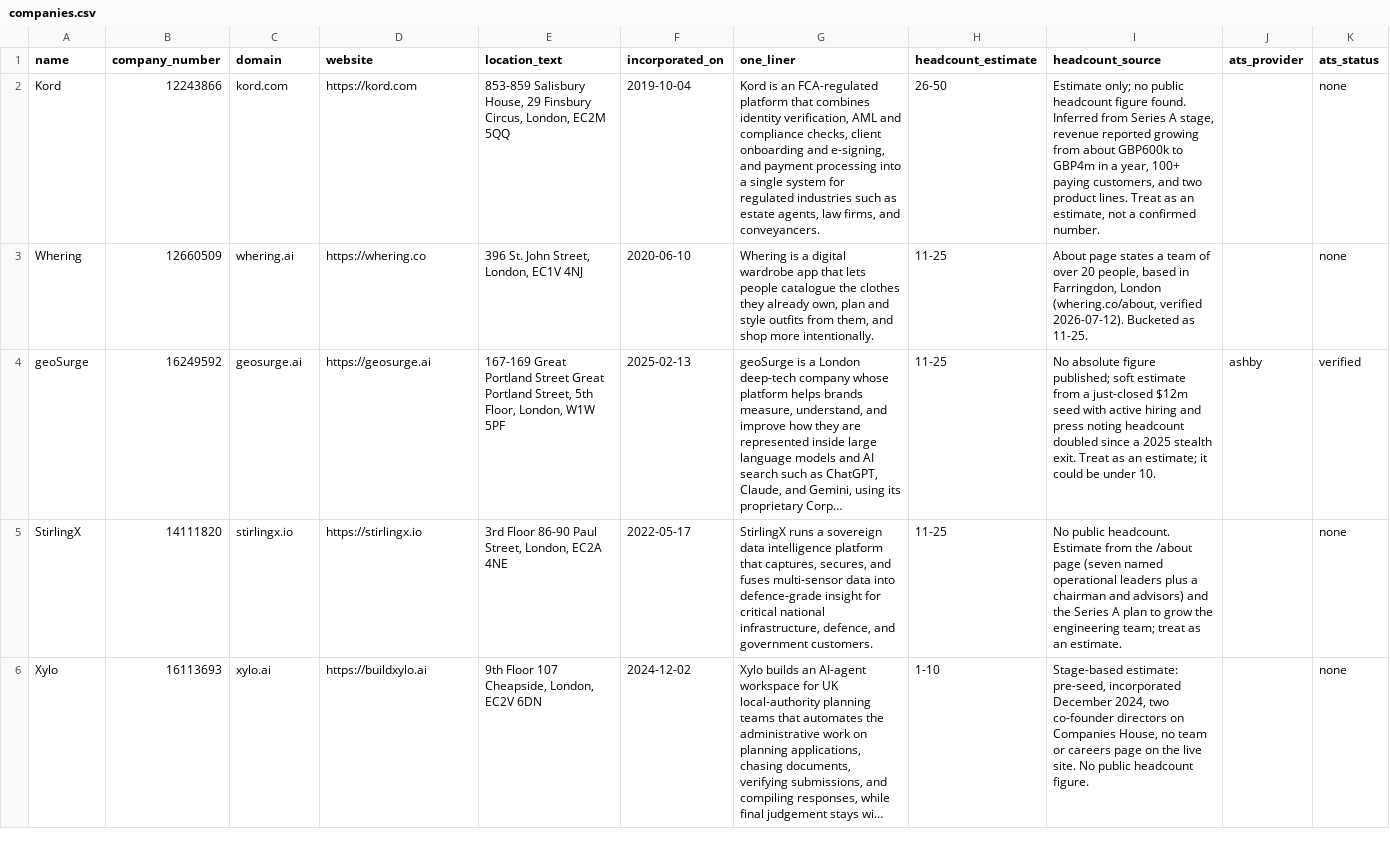
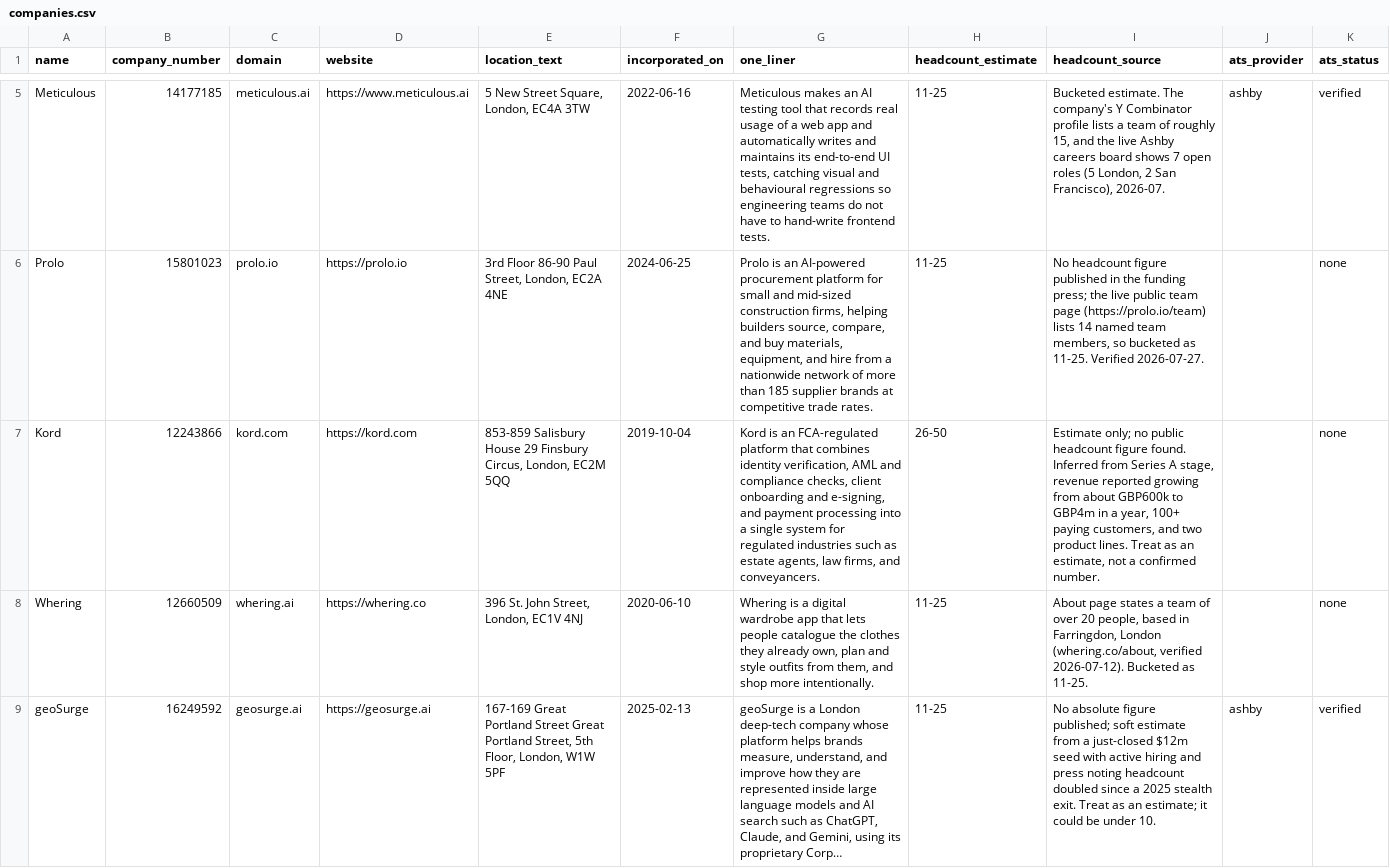
Before and after one commit to aidan244/london-seed-radar, a CSV file: docs/data/companies.csv, drawn as a sheet; only a part is shown, gaps mark what is left out; the shorter side is filled out with more unchanged rows; long unchanged cells end in …; addresses are those after the commit; the diff covers the shown part only; the diff names each change by its address in the sheet, - before the commit and + after, or states it on an @@ line.

```diff
--- a/docs/data/companies.csv
+++ b/docs/data/companies.csv
+row 5: Meticulous | 14177185 | meticulous.ai | https://www.meticulous.ai | 5 New Street Square, London, EC4A 3TW | 2022-06-16 | Meticulous makes an AI testing tool that records real usage of a web app and automatically writes and maintains its end-to-end UI tests, catching visual and behavioural regressions so engineering teams do not have to hand-write frontend tests. | 11-25 | Bucketed estimate. The company's Y Combinator profile lists a team of roughly 15, and the live Ashby careers board shows 7 open roles (5 London, 2 San Francisco), 2026-07. | ashby | verified
+row 6: Prolo | 15801023 | prolo.io | https://prolo.io | 3rd Floor 86-90 Paul Street, London, EC2A 4NE | 2024-06-25 | Prolo is an AI-powered procurement platform for small and mid-sized construction firms, helping builders source, compare, and buy materials, equipment, and hire from a nationwide network of more than 185 supplier brands at competitive trade rates. | 11-25 | No headcount figure published in the funding press; the live public team page (https://prolo.io/team) lists 14 named team members, so bucketed as 11-25. Verified 2026-07-27. |  | none
-E7 (location_text): 853-859 Salisbury House, 29 Finsbury…
+E7 (location_text): 853-859 Salisbury House 29 Finsbury…
```
Also changed, not shown: 3 added rows elsewhere in this file, docs/data/funding_events.csv, docs/data/jobs.csv, 8 other files.
